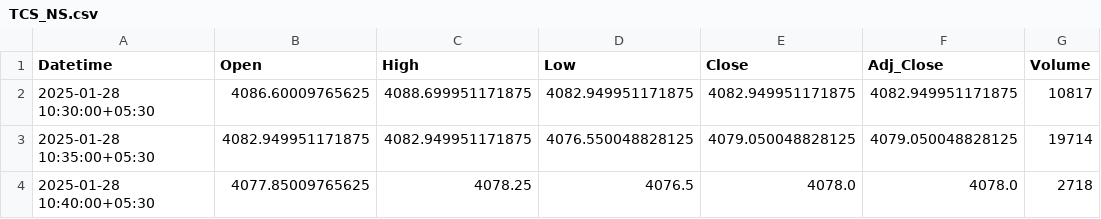
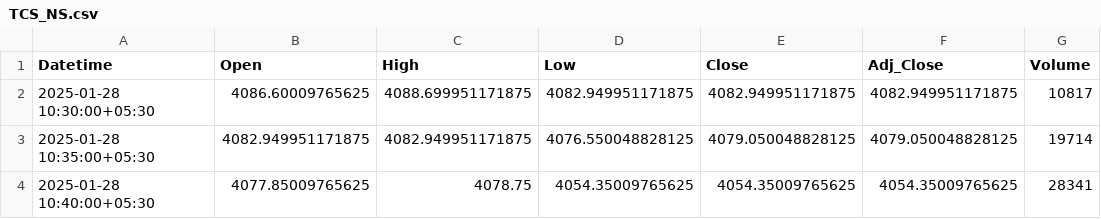
Before and after one commit to chiragpalan/stock_predictions_rnn_v1, a CSV file: temp_csv/TCS_NS.csv, drawn as a sheet.

```diff
--- a/temp_csv/TCS_NS.csv
+++ b/temp_csv/TCS_NS.csv
@@ -3,2 +3,2 @@ Datetime,Open,High,Low,Close,Adj_Close,Volume
 2025-01-28 10:35:00+05:30,4082.949951171875,4082.949951171875,4076.550048828125,4079.050048828125,4079.050048828125,19714
-2025-01-28 10:40:00+05:30,4077.85009765625,4078.25,4076.5,4078.0,4078.0,2718
+2025-01-28 10:40:00+05:30,4077.85009765625,4078.75,4054.35009765625,4054.35009765625,4054.35009765625,28341
```
Also changed, not shown: temp_csv/HDFCBANK_NS.csv, temp_csv/INFY_NS.csv, 1 other file.
